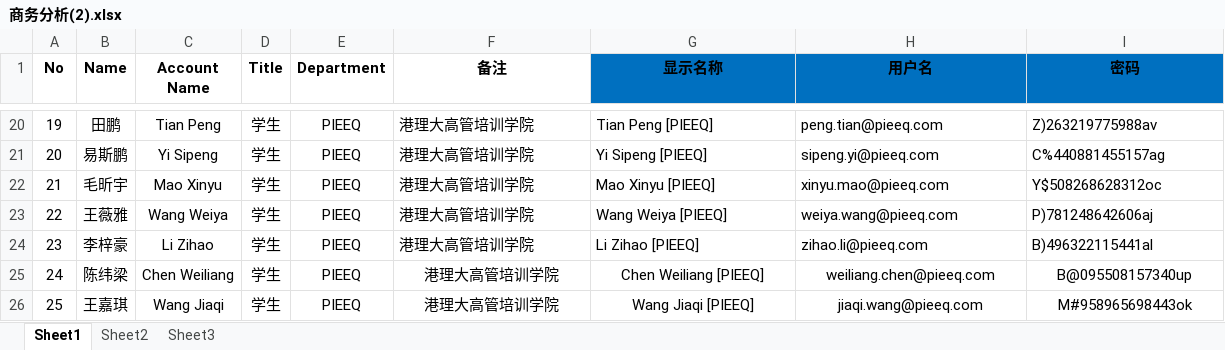
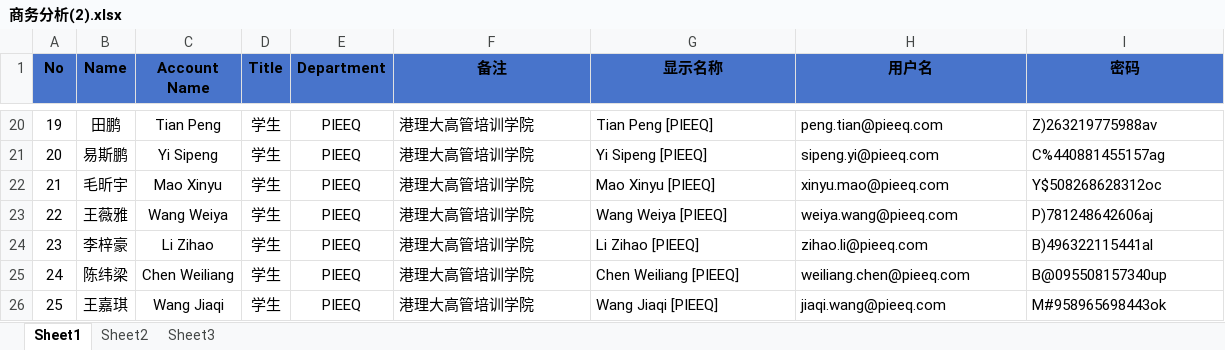
Before and after one commit to Edward-Holmes/Edward-Holmes.github.io, an Excel workbook: PIEEQ/file/其他/商务分析(2).xlsx, sheet Sheet1, drawn as a sheet; only a part is shown, gaps mark what is left out; values as stored, in another font and other column widths than the file's, no borders; the diff names each change by its address in the sheet, - before the commit and + after, or states it on an @@ line.

```diff
--- a/PIEEQ/file/其他/商务分析(2).xlsx (sheet Sheet1)
+++ b/PIEEQ/file/其他/商务分析(2).xlsx (sheet Sheet1)
-A1:F1 fill: none
+A1:F1 fill: #4874CB
-G1:I1 fill: #0070C0
+G1:I1 fill: #4874CB
-F25:I26 alignment: center
+F25:I26 alignment: left
```
Also changed, not shown: 4 other files.
